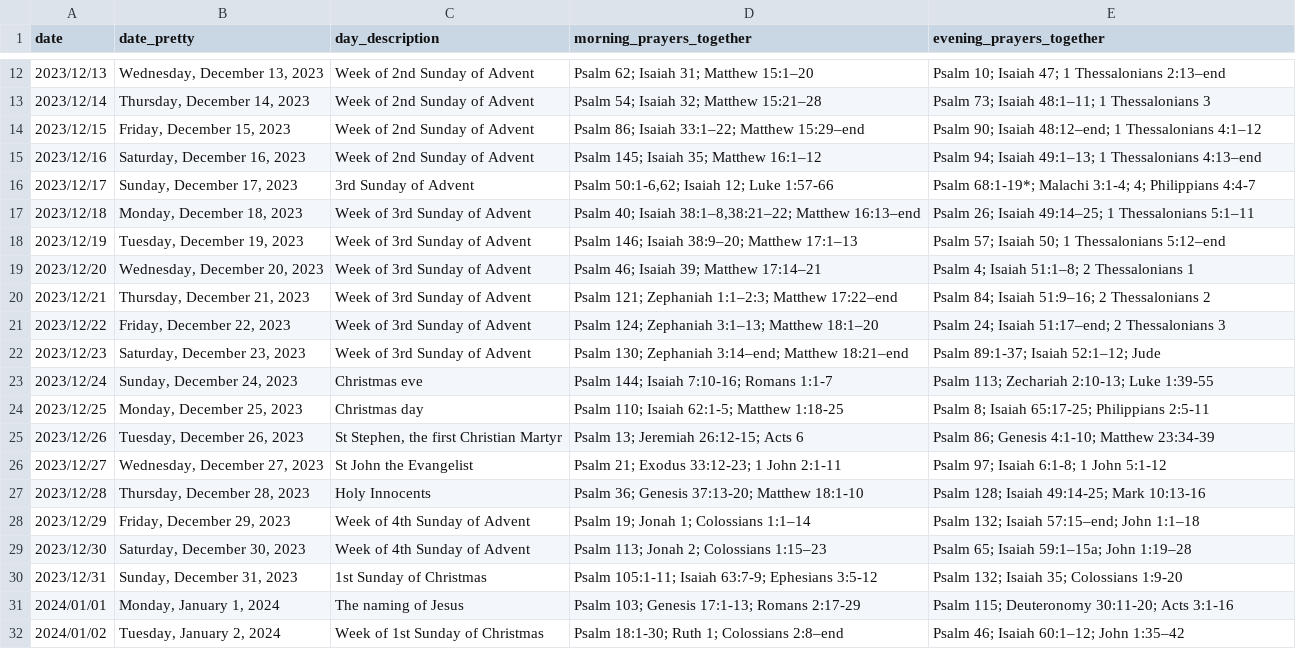
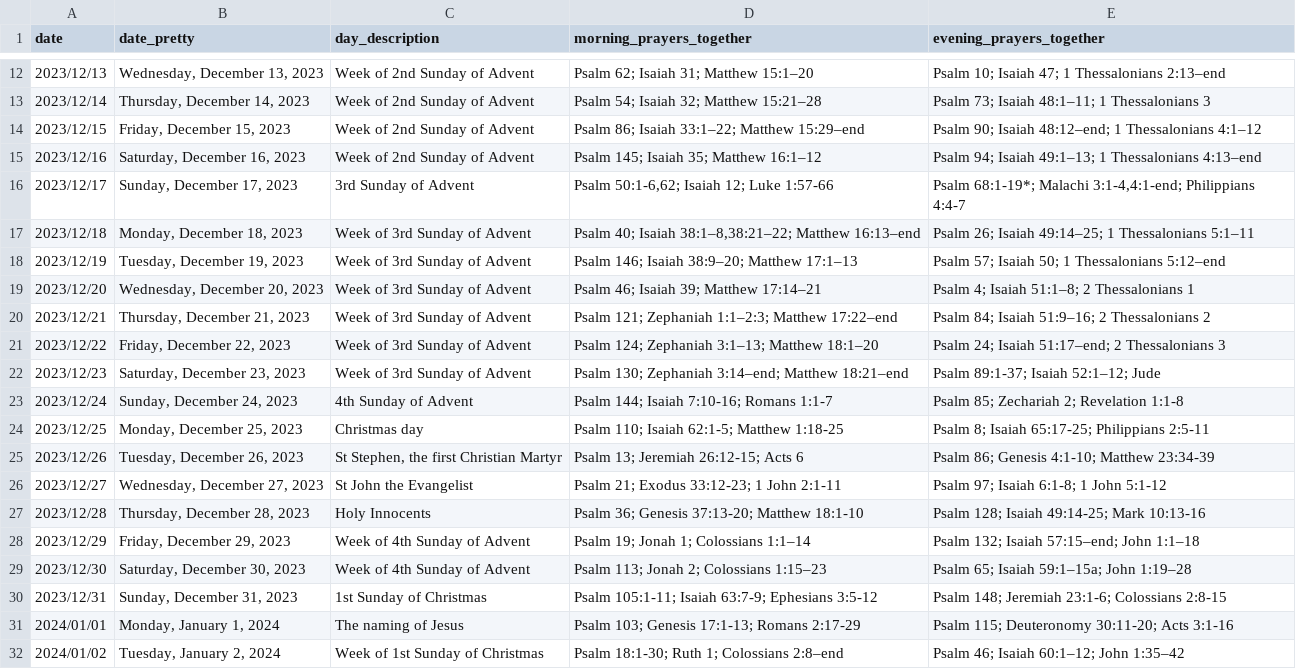
Before and after one commit to isabel-anastasiadis/lectionary, a CSV file: ReadingsBuilder/ReadingsBuilder/Data/Result/Result.csv, drawn as a sheet; only a part is shown, gaps mark what is left out.

```diff
--- a/ReadingsBuilder/ReadingsBuilder/Data/Result/Result.csv
+++ b/ReadingsBuilder/ReadingsBuilder/Data/Result/Result.csv
@@ -15,3 +15,3 @@ date,date_pretty,day_description,morning_prayers_together,evening_prayers_togeth
 2023/12/16,"Saturday, December 16, 2023",Week of 2nd Sunday of Advent,Psalm 145; Isaiah 35; Matthew 16:1–12,Psalm 94; Isaiah 49:1–13; 1 Thessalonians 4:13–end
-2023/12/17,"Sunday, December 17, 2023",3rd Sunday of Advent,"Psalm 50:1-6,62; Isaiah 12; Luke 1:57-66",Psalm 68:1-19*; Malachi 3:1-4; 4; Philippians 4:4-7
+2023/12/17,"Sunday, December 17, 2023",3rd Sunday of Advent,"Psalm 50:1-6,62; Isaiah 12; Luke 1:57-66","Psalm 68:1-19*; Malachi 3:1-4,4:1-end; Philippians 4:4-7"
 2023/12/18,"Monday, December 18, 2023",Week of 3rd Sunday of Advent,"Psalm 40; Isaiah 38:1–8,38:21–22; Matthew 16:13–end",Psalm 26; Isaiah 49:14–25; 1 Thessalonians 5:1–11
@@ -22,3 +22,3 @@ date,date_pretty,day_description,morning_prayers_together,evening_prayers_togeth
 2023/12/23,"Saturday, December 23, 2023",Week of 3rd Sunday of Advent,Psalm 130; Zephaniah 3:14–end; Matthew 18:21–end,Psalm 89:1-37; Isaiah 52:1–12; Jude
-2023/12/24,"Sunday, December 24, 2023",Christmas eve,Psalm 144; Isaiah 7:10-16; Romans 1:1-7,Psalm 113; Zechariah 2:10-13; Luke 1:39-55
+2023/12/24,"Sunday, December 24, 2023",4th Sunday of Advent,Psalm 144; Isaiah 7:10-16; Romans 1:1-7,Psalm 85; Zechariah 2; Revelation 1:1-8
 2023/12/25,"Monday, December 25, 2023",Christmas day,Psalm 110; Isaiah 62:1-5; Matthew 1:18-25,Psalm 8; Isaiah 65:17-25; Philippians 2:5-11
@@ -29,3 +29,3 @@ date,date_pretty,day_description,morning_prayers_together,evening_prayers_togeth
 2023/12/30,"Saturday, December 30, 2023",Week of 4th Sunday of Advent,Psalm 113; Jonah 2; Colossians 1:15–23,Psalm 65; Isaiah 59:1–15a; John 1:19–28
-2023/12/31,"Sunday, December 31, 2023",1st Sunday of Christmas,Psalm 105:1-11; Isaiah 63:7-9; Ephesians 3:5-12,Psalm 132; Isaiah 35; Colossians 1:9-20
+2023/12/31,"Sunday, December 31, 2023",1st Sunday of Christmas,Psalm 105:1-11; Isaiah 63:7-9; Ephesians 3:5-12,Psalm 148; Jeremiah 23:1-6; Colossians 2:8-15
 2024/01/01,"Monday, January 1, 2024",The naming of Jesus,Psalm 103; Genesis 17:1-13; Romans 2:17-29,Psalm 115; Deuteronomy 30:11-20; Acts 3:1-16
```
Also changed, not shown: ReadingsBuilder/ReadingsBuilder/Data/Result/PreviousResults.csv, ReadingsBuilder/ReadingsBuilder/Data/Rules/All Rules.csv, 2 other files.
